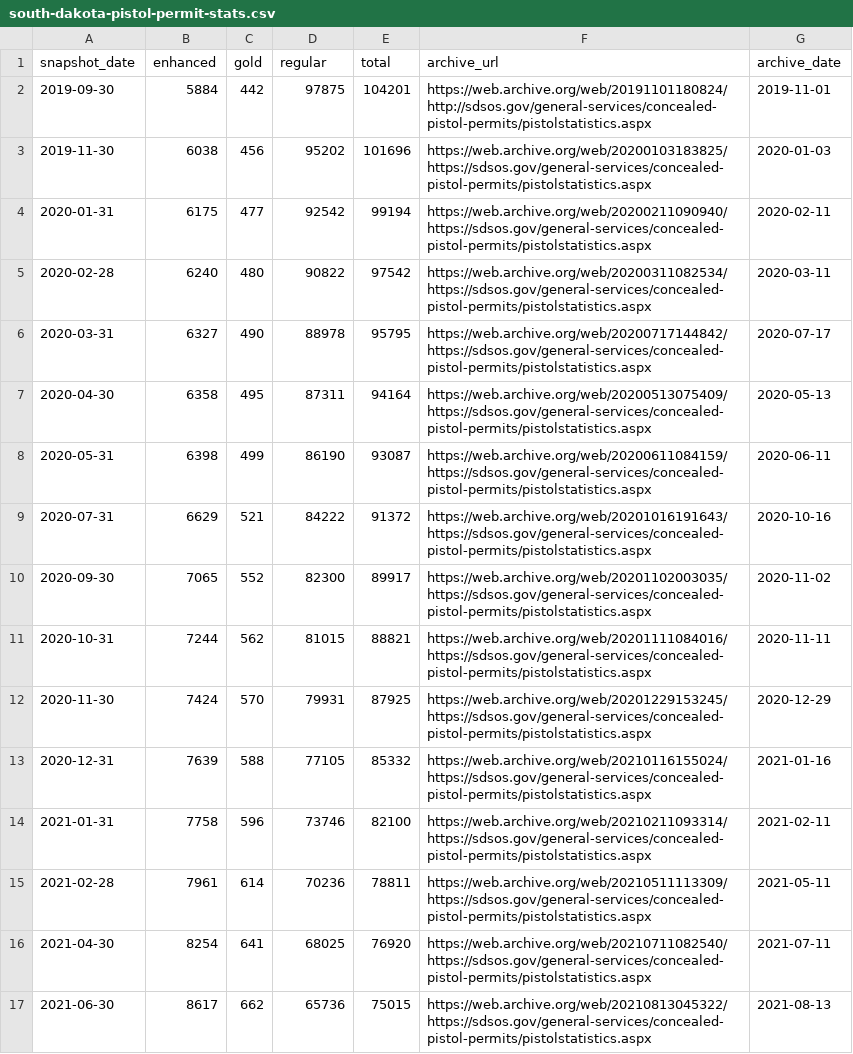
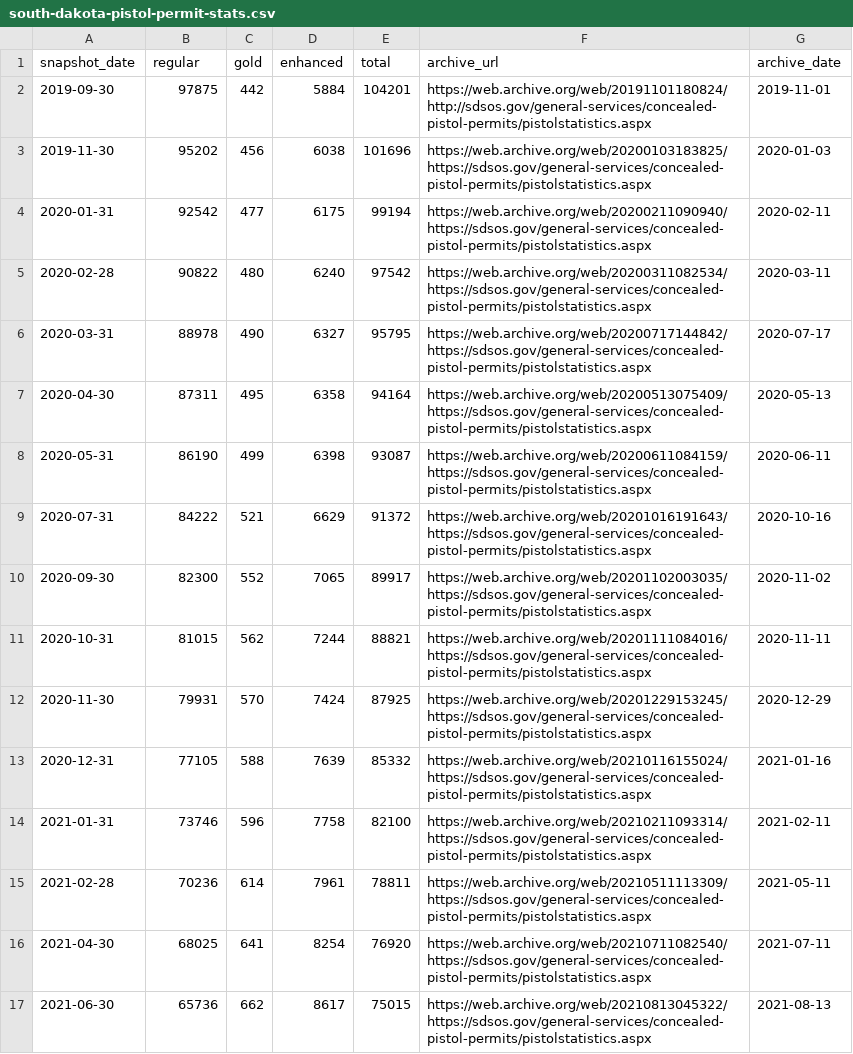
Before and after one commit to South-Dakota-Open-Data/south-dakota-pistol-permit-stats, a CSV file: south-dakota-pistol-permit-stats.csv, drawn as a sheet; only a part is shown; the diff covers the shown part only.

Commit message:
change column order

```diff
--- a/south-dakota-pistol-permit-stats.csv
+++ b/south-dakota-pistol-permit-stats.csv
@@ -1,17 +1,17 @@
-snapshot_date,enhanced,gold,regular,total,archive_url,archive_date
-2019-09-30,5884,442,97875,104201,https://web.archive.org/web/20191101180824/http://sdsos.gov/general-services/concealed-pistol-permits/pistolstatistics.aspx,2019-11-01
-2019-11-30,6038,456,95202,101696,https://web.archive.org/web/20200103183825/https://sdsos.gov/general-services/concealed-pistol-permits/pistolstatistics.aspx,2020-01-03
-2020-01-31,6175,477,92542,99194,https://web.archive.org/web/20200211090940/https://sdsos.gov/general-services/concealed-pistol-permits/pistolstatistics.aspx,2020-02-11
-2020-02-28,6240,480,90822,97542,https://web.archive.org/web/20200311082534/https://sdsos.gov/general-services/concealed-pistol-permits/pistolstatistics.aspx,2020-03-11
-2020-03-31,6327,490,88978,95795,https://web.archive.org/web/20200717144842/https://sdsos.gov/general-services/concealed-pistol-permits/pistolstatistics.aspx,2020-07-17
-2020-04-30,6358,495,87311,94164,https://web.archive.org/web/20200513075409/https://sdsos.gov/general-services/concealed-pistol-permits/pistolstatistics.aspx,2020-05-13
-2020-05-31,6398,499,86190,93087,https://web.archive.org/web/20200611084159/https://sdsos.gov/general-services/concealed-pistol-permits/pistolstatistics.aspx,2020-06-11
-2020-07-31,6629,521,84222,91372,https://web.archive.org/web/20201016191643/https://sdsos.gov/general-services/concealed-pistol-permits/pistolstatistics.aspx,2020-10-16
-2020-09-30,7065,552,82300,89917,https://web.archive.org/web/20201102003035/https://sdsos.gov/general-services/concealed-pistol-permits/pistolstatistics.aspx,2020-11-02
-2020-10-31,7244,562,81015,88821,https://web.archive.org/web/20201111084016/https://sdsos.gov/general-services/concealed-pistol-permits/pistolstatistics.aspx,2020-11-11
-2020-11-30,7424,570,79931,87925,https://web.archive.org/web/20201229153245/https://sdsos.gov/general-services/concealed-pistol-permits/pistolstatistics.aspx,2020-12-29
-2020-12-31,7639,588,77105,85332,https://web.archive.org/web/20210116155024/https://sdsos.gov/general-services/concealed-pistol-permits/pistolstatistics.aspx,2021-01-16
-2021-01-31,7758,596,73746,82100,https://web.archive.org/web/20210211093314/https://sdsos.gov/general-services/concealed-pistol-permits/pistolstatistics.aspx,2021-02-11
-2021-02-28,7961,614,70236,78811,https://web.archive.org/web/20210511113309/https://sdsos.gov/general-services/concealed-pistol-permits/pistolstatistics.aspx,2021-05-11
-2021-04-30,8254,641,68025,76920,https://web.archive.org/web/20210711082540/https://sdsos.gov/general-services/concealed-pistol-permits/pistolstatistics.aspx,2021-07-11
-2021-06-30,8617,662,65736,75015,https://web.archive.org/web/20210813045322/https://sdsos.gov/general-services/concealed-pistol-permits/pistolstatistics.aspx,2021-08-13
+snapshot_date,regular,gold,enhanced,total,archive_url,archive_date
+2019-09-30,97875,442,5884,104201,https://web.archive.org/web/20191101180824/http://sdsos.gov/general-services/concealed-pistol-permits/pistolstatistics.aspx,2019-11-01
+2019-11-30,95202,456,6038,101696,https://web.archive.org/web/20200103183825/https://sdsos.gov/general-services/concealed-pistol-permits/pistolstatistics.aspx,2020-01-03
+2020-01-31,92542,477,6175,99194,https://web.archive.org/web/20200211090940/https://sdsos.gov/general-services/concealed-pistol-permits/pistolstatistics.aspx,2020-02-11
+2020-02-28,90822,480,6240,97542,https://web.archive.org/web/20200311082534/https://sdsos.gov/general-services/concealed-pistol-permits/pistolstatistics.aspx,2020-03-11
+2020-03-31,88978,490,6327,95795,https://web.archive.org/web/20200717144842/https://sdsos.gov/general-services/concealed-pistol-permits/pistolstatistics.aspx,2020-07-17
+2020-04-30,87311,495,6358,94164,https://web.archive.org/web/20200513075409/https://sdsos.gov/general-services/concealed-pistol-permits/pistolstatistics.aspx,2020-05-13
+2020-05-31,86190,499,6398,93087,https://web.archive.org/web/20200611084159/https://sdsos.gov/general-services/concealed-pistol-permits/pistolstatistics.aspx,2020-06-11
+2020-07-31,84222,521,6629,91372,https://web.archive.org/web/20201016191643/https://sdsos.gov/general-services/concealed-pistol-permits/pistolstatistics.aspx,2020-10-16
+2020-09-30,82300,552,7065,89917,https://web.archive.org/web/20201102003035/https://sdsos.gov/general-services/concealed-pistol-permits/pistolstatistics.aspx,2020-11-02
+2020-10-31,81015,562,7244,88821,https://web.archive.org/web/20201111084016/https://sdsos.gov/general-services/concealed-pistol-permits/pistolstatistics.aspx,2020-11-11
+2020-11-30,79931,570,7424,87925,https://web.archive.org/web/20201229153245/https://sdsos.gov/general-services/concealed-pistol-permits/pistolstatistics.aspx,2020-12-29
+2020-12-31,77105,588,7639,85332,https://web.archive.org/web/20210116155024/https://sdsos.gov/general-services/concealed-pistol-permits/pistolstatistics.aspx,2021-01-16
+2021-01-31,73746,596,7758,82100,https://web.archive.org/web/20210211093314/https://sdsos.gov/general-services/concealed-pistol-permits/pistolstatistics.aspx,2021-02-11
+2021-02-28,70236,614,7961,78811,https://web.archive.org/web/20210511113309/https://sdsos.gov/general-services/concealed-pistol-permits/pistolstatistics.aspx,2021-05-11
+2021-04-30,68025,641,8254,76920,https://web.archive.org/web/20210711082540/https://sdsos.gov/general-services/concealed-pistol-permits/pistolstatistics.aspx,2021-07-11
+2021-06-30,65736,662,8617,75015,https://web.archive.org/web/20210813045322/https://sdsos.gov/general-services/concealed-pistol-permits/pistolstatistics.aspx,2021-08-13
```
Also changed, not shown: 24 edited cells elsewhere in this file, 1 other file.
